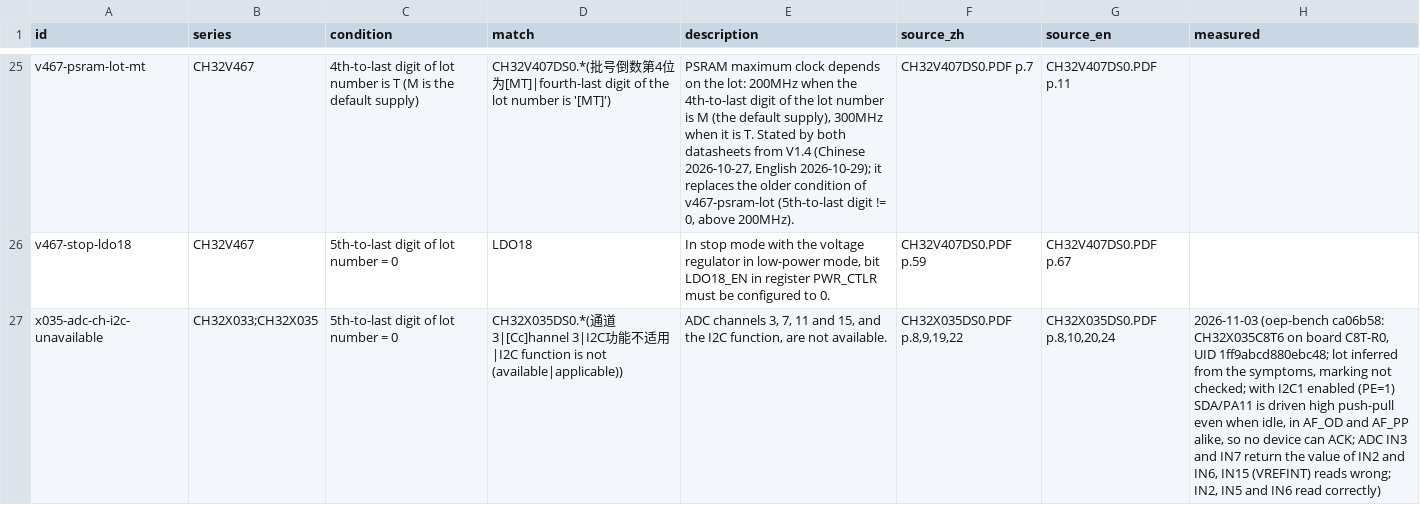
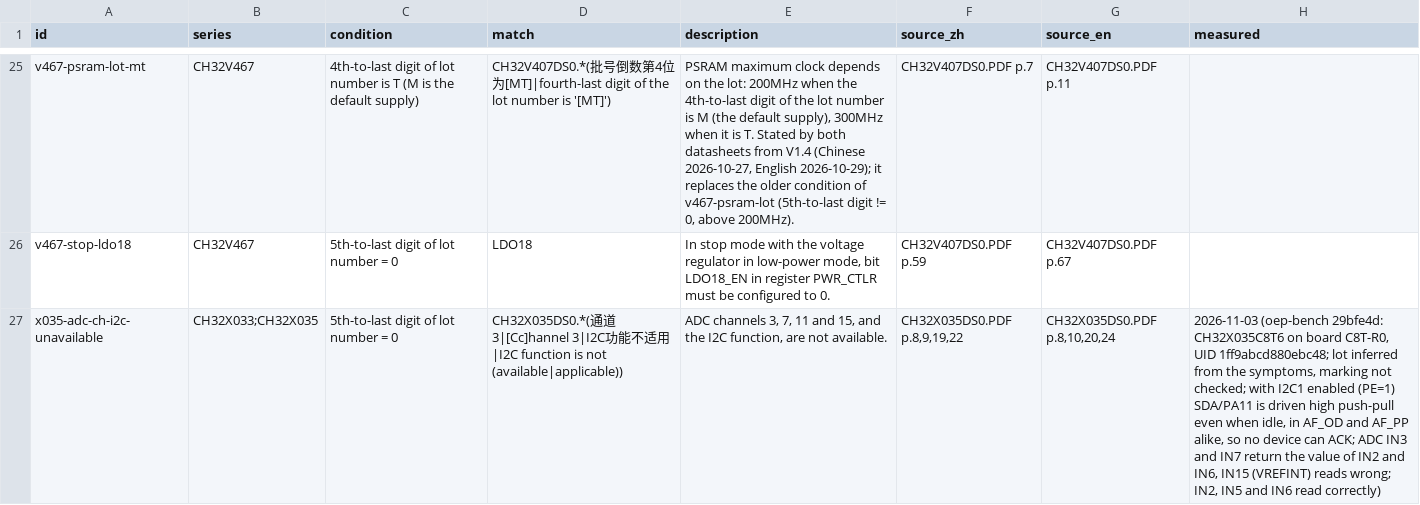
Before and after one commit to ch32-riscv-ug/ch32-device-data, a CSV file: curated/errata.csv, drawn as a sheet; only a part is shown, gaps mark what is left out; the diff covers the shown part only; the diff names each change by its address in the sheet, - before the commit and + after, or states it on an @@ line.

Commit message:
errata: CH32X035 の実測の記録を oep-bench 29bfe4d に（IN5/IN6/IN7 を確かめた後の台帳）
ca06b58 はロットが推定で IN7 が未確認の時点の台帳だった（oep の指摘）。

```diff
--- a/curated/errata.csv
+++ b/curated/errata.csv
-H27 (measured): 2026-11-03 (oep-bench ca06b58: CH32X035C8T6 on…
+H27 (measured): 2026-11-03 (oep-bench 29bfe4d: CH32X035C8T6 on…
```
Also changed, not shown: 2 edited cells elsewhere in this file, index/errata.csv, index/manifest.csv, 1 other file.
